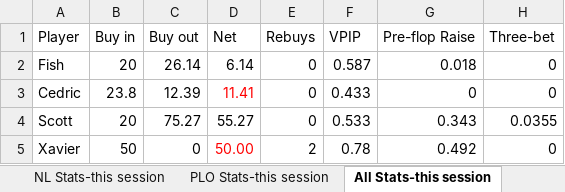
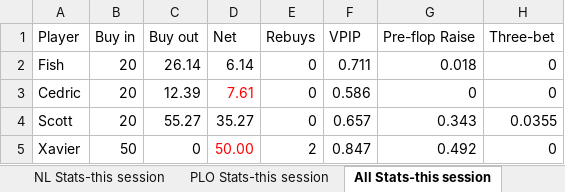
Before and after one commit to ibnerd007/Poker-Stats, an Excel workbook: Outputs/stats.xlsx, sheet All Stats-this session, drawn as a sheet; only a part is shown; values as stored, in another font and other column widths than the file's, no borders; charts and pictures not drawn; the diff names each change by its address in the sheet, - before the commit and + after, or states it on an @@ line.

```diff
--- a/Outputs/stats.xlsx (sheet All Stats-this session)
+++ b/Outputs/stats.xlsx (sheet All Stats-this session)
-F2 (VPIP): 0.587
+F2 (VPIP): 0.711
-B3 (Buy in): 23.8
+B3 (Buy in): 20
-D3 (Net): 11.41
+D3 (Net): 7.61
-F3 (VPIP): 0.433
+F3 (VPIP): 0.586
-C4 (Buy out): 75.27
+C4 (Buy out): 55.27
-D4 (Net): 55.27
+D4 (Net): 35.27
-F4 (VPIP): 0.533
+F4 (VPIP): 0.657
-F5 (VPIP): 0.78
+F5 (VPIP): 0.847
```
Also changed, not shown: sheet Bankrolls, charts or pictures, 4 other files.
